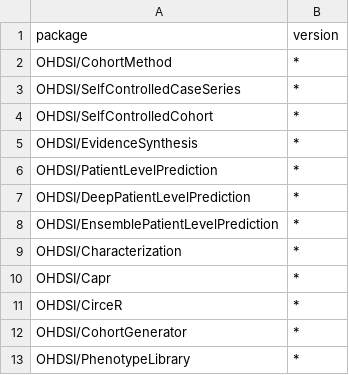
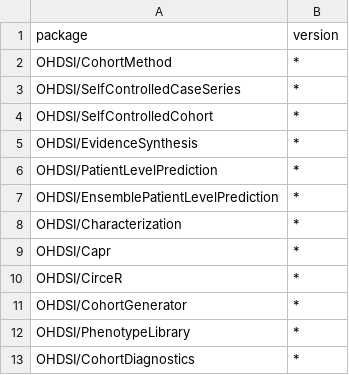
Before and after one commit to mvankessel-EMC/DependencyReviewerWhitelists, a CSV file: hades.csv, drawn as a sheet; only a part is shown; the shorter side is filled out with more unchanged rows; the diff names each change by its address in the sheet, - before the commit and + after, or states it on an @@ line.

Commit message:
Update hades.csv
Removed OHDSI/DeepPatientLevelPrediction version *

```diff
--- a/hades.csv
+++ b/hades.csv
-row 7: OHDSI/DeepPatientLevelPrediction | *
```
